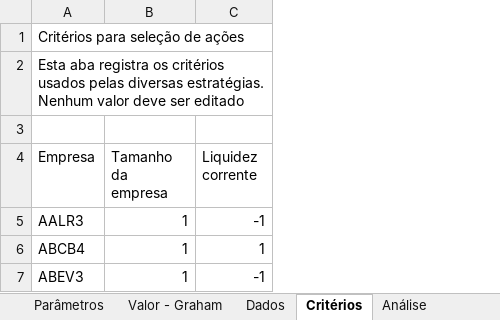
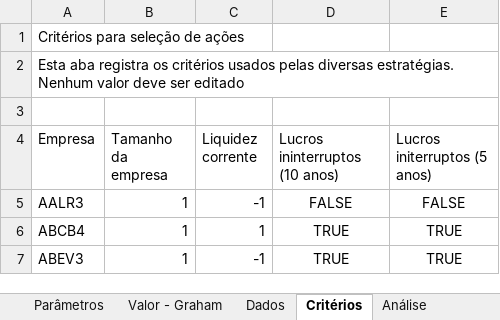
Before and after one commit to fvlaper/SelecaoAcoes, an Excel workbook: analise.xlsx, sheet Critérios, drawn as a sheet; values as stored, in another font and other column widths than the file's, no borders; conditional formats not drawn; the diff names each change by its address in the sheet, - before the commit and + after, or states it on an @@ line.

Commit message:
Inclui critério de lucros ininterruptos
Inclui critério de histórico de lucros ininterruptos (5 e 10 anos) na
aba de critérios e sua utilização na estratégia de Graham - grau
defensivo.

```diff
--- a/analise.xlsx (sheet Critérios)
+++ b/analise.xlsx (sheet Critérios)
+column D (Lucros ininterruptos (10 anos)), rows 5-7: FALSE | TRUE | TRUE
+column E (Lucros initerruptos (5 anos)), rows 5-7: FALSE | TRUE | TRUE
```
Also changed, not shown: sheet Dados, sheet Valor - Graham.
